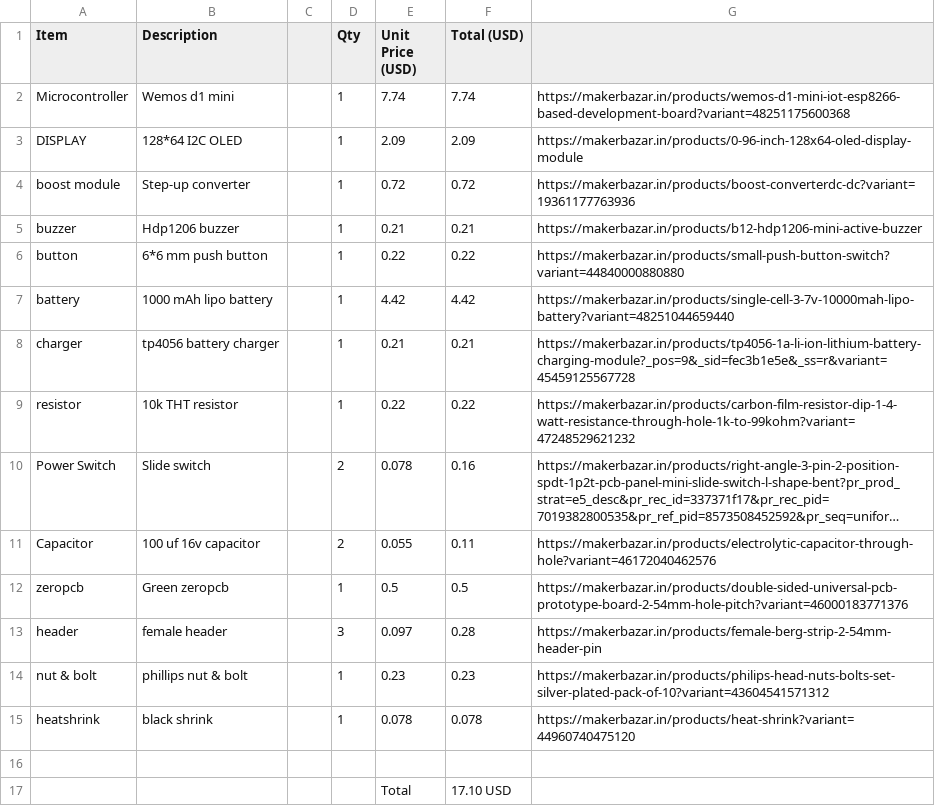
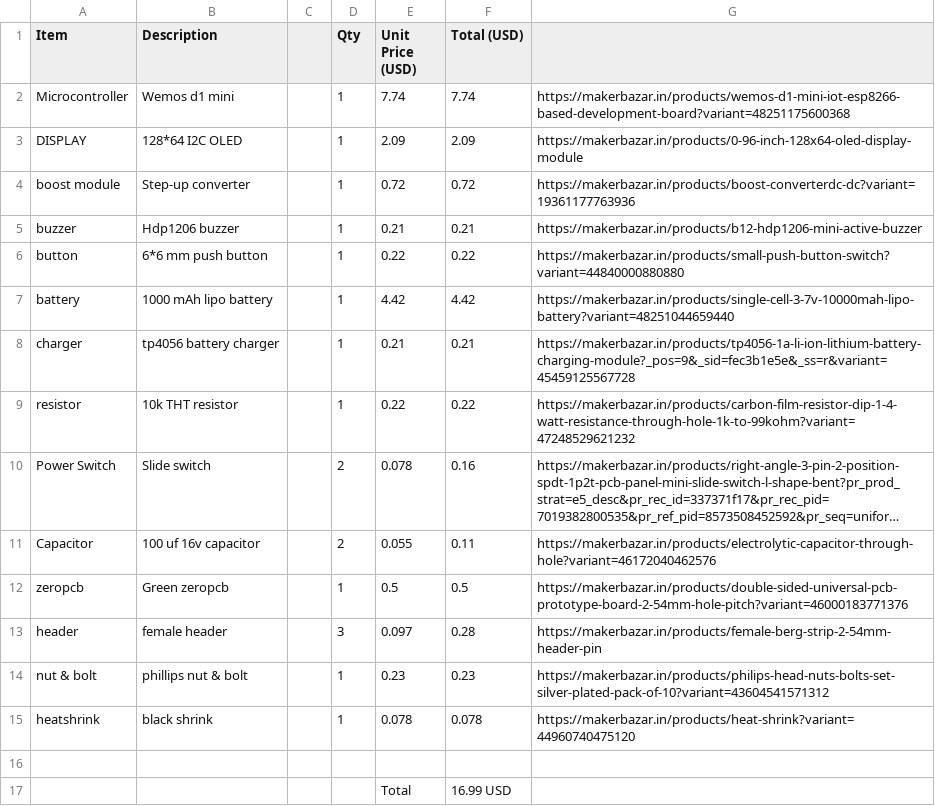
Before and after one commit to sasukeop108/ClockX-V1, a CSV file: BOM.csv, drawn as a sheet; long unchanged cells end in ….

Commit message:
Update BOM.csv

```diff
--- a/BOM.csv
+++ b/BOM.csv
@@ -16,2 +16,2 @@ heatshrink,black shrink,,1,0.078,0.078,https://makerbazar.in/products/heat-shrin
 ,,,,,,,,,,,,,,,,,,,,,,,,,,,
-,,,,Total,17.10 USD,,,,,,,,,,,,,,,,,,,,,,
+,,,,Total,16.99 USD,,,,,,,,,,,,,,,,,,,,,,
```
